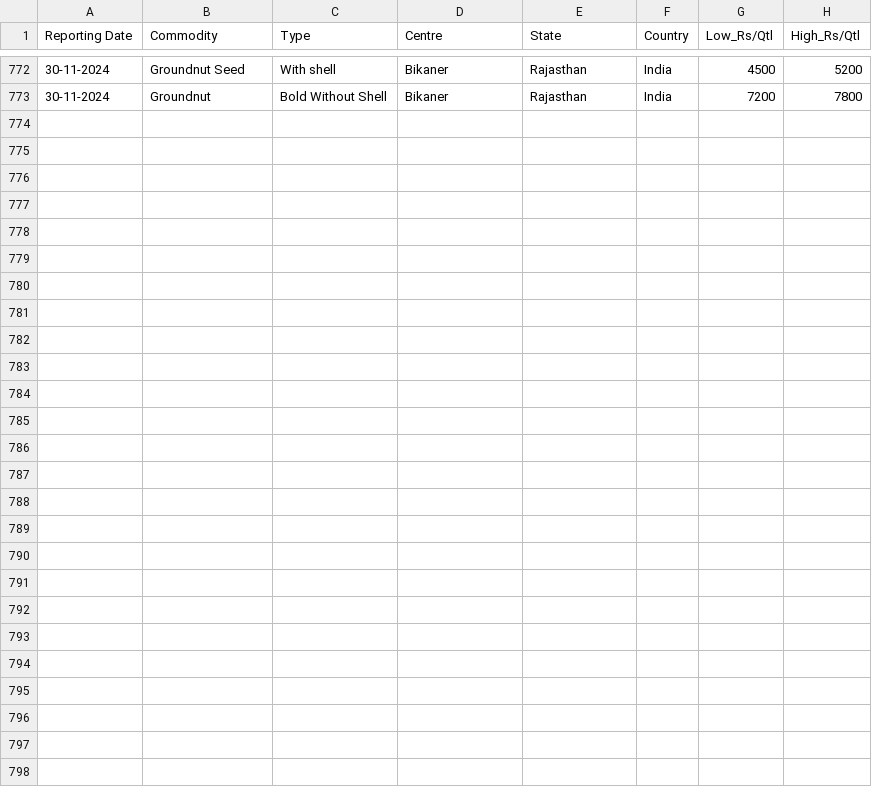
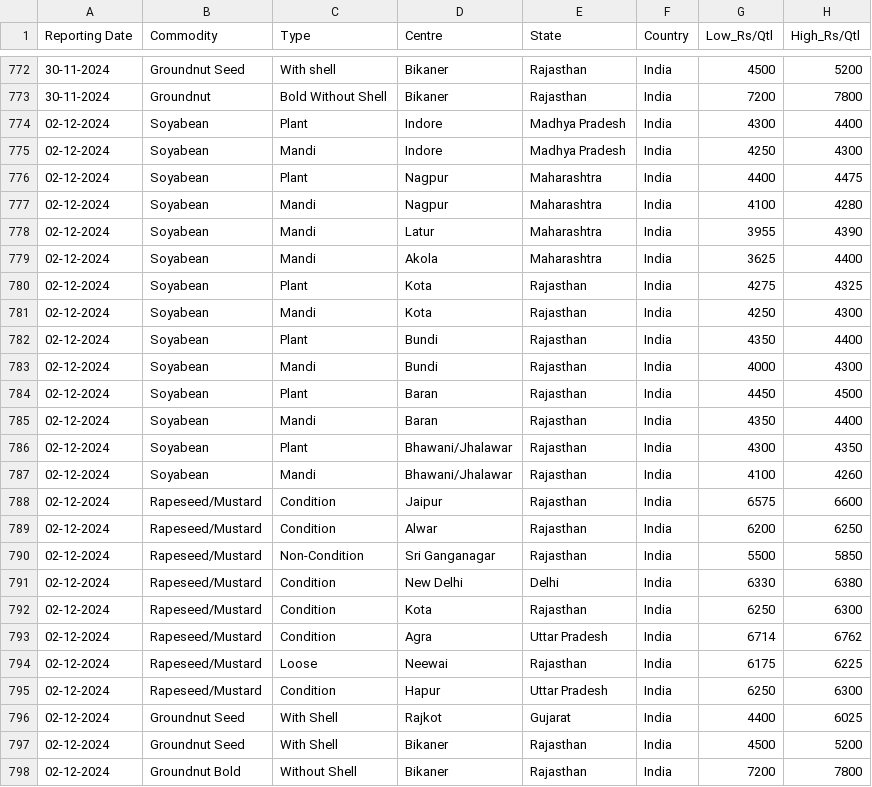
Before and after one commit to arunvithyasegar/Agriwatch-Soya-report, a CSV file: Agmarknet_Price_And_Arrival_Report.csv, drawn as a sheet; only a part is shown, gaps mark what is left out.

Commit message:
Update Agmarknet_Price_And_Arrival_Report.csv

```diff
--- a/Agmarknet_Price_And_Arrival_Report.csv
+++ b/Agmarknet_Price_And_Arrival_Report.csv
@@ -773 +773,26 @@ Reporting Date,Commodity,Type,Centre,State,Country,Low_Rs/Qtl,High_Rs/Qtl
 30-11-2024,Groundnut,Bold Without Shell,Bikaner,Rajasthan,India,7200,7800
+02-12-2024,Soyabean,Plant,Indore,Madhya Pradesh,India,4300,4400
+02-12-2024,Soyabean,Mandi,Indore,Madhya Pradesh,India,4250,4300
+02-12-2024,Soyabean,Plant,Nagpur,Maharashtra,India,4400,4475
+02-12-2024,Soyabean,Mandi,Nagpur,Maharashtra,India,4100,4280
+02-12-2024,Soyabean,Mandi,Latur,Maharashtra,India,3955,4390
+02-12-2024,Soyabean,Mandi,Akola,Maharashtra,India,3625,4400
+02-12-2024,Soyabean,Plant,Kota,Rajasthan,India,4275,4325
+02-12-2024,Soyabean,Mandi,Kota,Rajasthan,India,4250,4300
+02-12-2024,Soyabean,Plant,Bundi,Rajasthan,India,4350,4400
+02-12-2024,Soyabean,Mandi,Bundi,Rajasthan,India,4000,4300
+02-12-2024,Soyabean,Plant,Baran,Rajasthan,India,4450,4500
+02-12-2024,Soyabean,Mandi,Baran,Rajasthan,India,4350,4400
+02-12-2024,Soyabean,Plant,Bhawani/Jhalawar,Rajasthan,India,4300,4350
+02-12-2024,Soyabean,Mandi,Bhawani/Jhalawar,Rajasthan,India,4100,4260
+02-12-2024,Rapeseed/Mustard,Condition,Jaipur,Rajasthan,India,6575,6600
+02-12-2024,Rapeseed/Mustard,Condition,Alwar,Rajasthan,India,6200,6250
+02-12-2024,Rapeseed/Mustard,Non-Condition,Sri Ganganagar,Rajasthan,India,5500,5850
+02-12-2024,Rapeseed/Mustard,Condition,New Delhi,Delhi,India,6330,6380
+02-12-2024,Rapeseed/Mustard,Condition,Kota,Rajasthan,India,6250,6300
+02-12-2024,Rapeseed/Mustard,Condition,Agra,Uttar Pradesh,India,6714,6762
+02-12-2024,Rapeseed/Mustard,Loose,Neewai,Rajasthan,India,6175,6225
+02-12-2024,Rapeseed/Mustard,Condition,Hapur,Uttar Pradesh,India,6250,6300
+02-12-2024,Groundnut Seed,With Shell,Rajkot,Gujarat,India,4400,6025
+02-12-2024,Groundnut Seed,With Shell,Bikaner,Rajasthan,India,4500,5200
+02-12-2024,Groundnut Bold,Without Shell,Bikaner,Rajasthan,India,7200,7800
```
